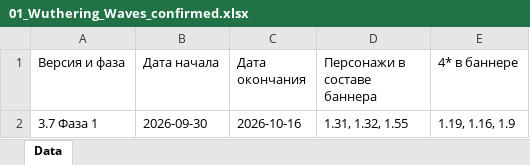
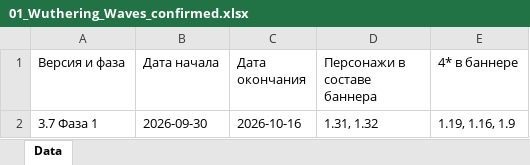
Before and after one commit to sweeety601/G-Codus, an Excel workbook: banners/01_Wuthering_Waves_confirmed.xlsx, sheet Data, drawn as a sheet; values as stored, in another font and other column widths than the file's, no borders; the diff names each change by its address in the sheet, - before the commit and + after, or states it on an @@ line.

```diff
--- a/banners/01_Wuthering_Waves_confirmed.xlsx (sheet Data)
+++ b/banners/01_Wuthering_Waves_confirmed.xlsx (sheet Data)
-D2 (Персонажи в составе баннера): 1.31, 1.32, 1.55
+D2 (Персонажи в составе баннера): 1.31, 1.32
```
